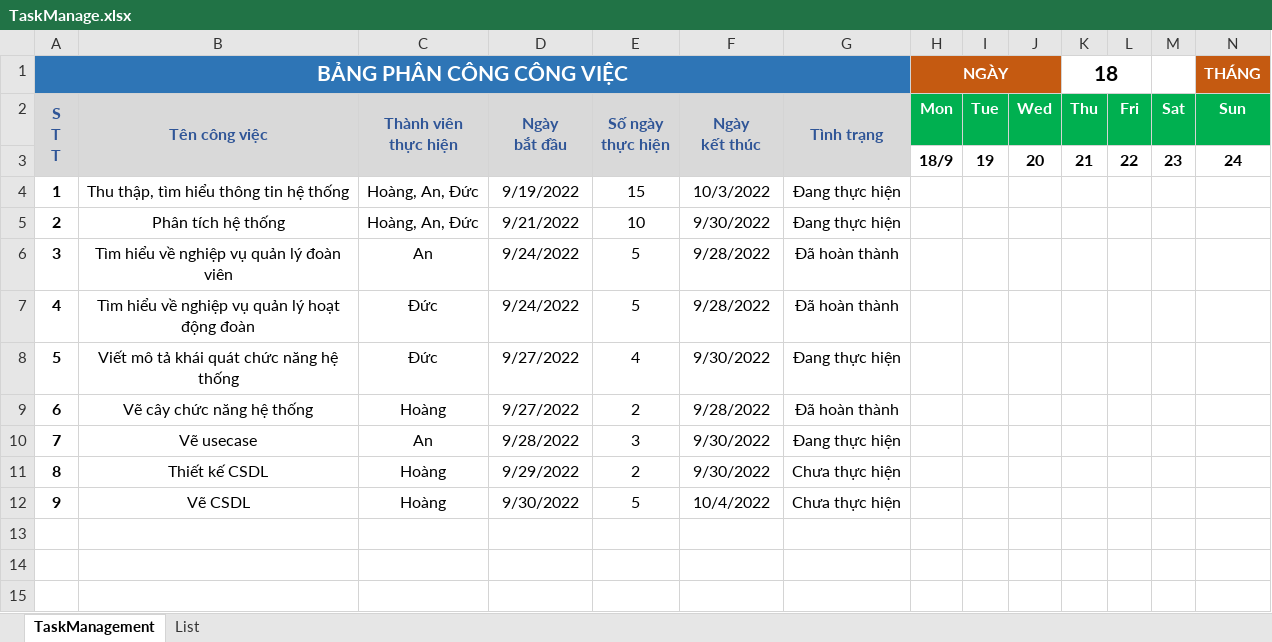
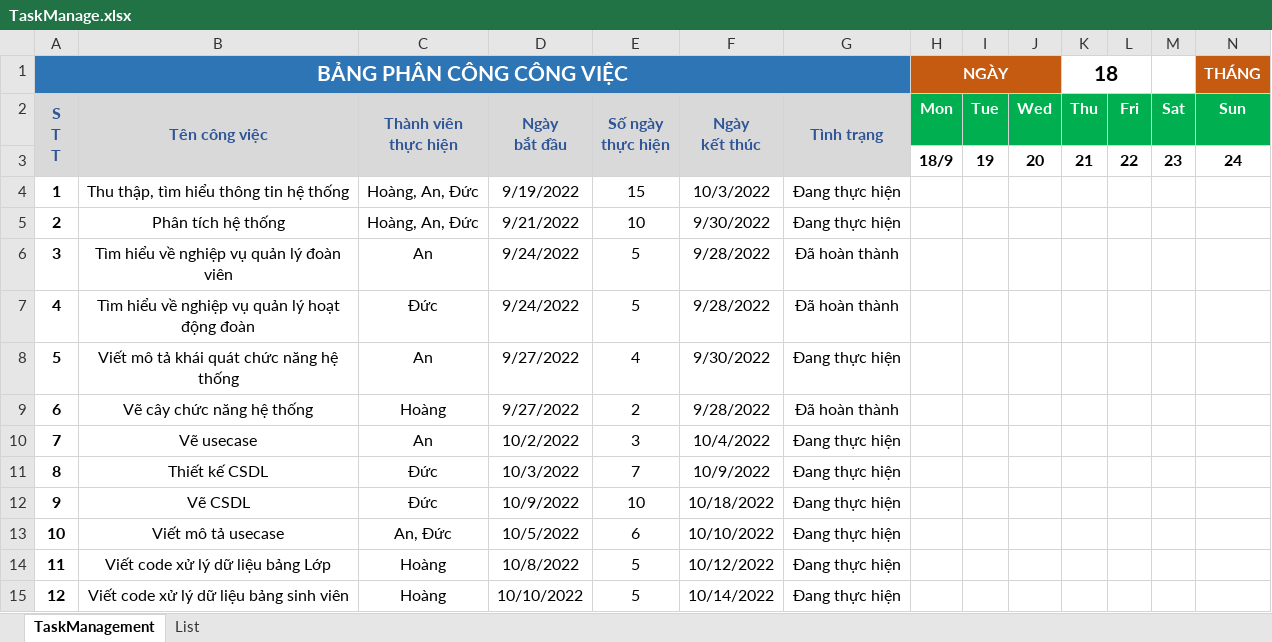
Before and after one commit to Ginnnnn227/DoAn2, an Excel workbook: DoAn2/TaskManage.xlsx, sheet TaskManagement, drawn as a sheet; only a part is shown; values as stored, in another font and other column widths than the file's, no borders; charts and pictures and conditional formats not drawn; rows hold the shown columns only; the diff names each change by its address in the sheet, - before the commit and + after, or states it on an @@ line.

Commit message:
Update lại bảng phân công tuần 6

```diff
--- a/DoAn2/TaskManage.xlsx (sheet TaskManagement)
+++ b/DoAn2/TaskManage.xlsx (sheet TaskManagement)
-C8: Đức
+C8: An
-D10: 9/28/2022
+D10: 10/2/2022
-F10: 9/30/2022
+F10: 10/4/2022
-C11:C12: Hoàng
+C11:C12: Đức
-D11: 9/29/2022
+D11: 10/3/2022
-E11: 2
+E11: 7
-F11: 9/30/2022
+F11: 10/9/2022
-G11:G12: Chưa thực hiện
+G11:G12: Đang thực hiện
-D12: 9/30/2022
+D12: 10/9/2022
-E12: 5
+E12: 10
-F12: 10/4/2022
+F12: 10/18/2022
+row 13: 10 | Viết mô tả usecase | An, Đức | 10/5/2022 | 6 | 10/10/2022 | Đang thực hiện
+row 14: 11 | Viết code xử lý dữ liệu bảng Lớp | Hoàng | 10/8/2022 | 5 | 10/12/2022 | Đang thực hiện
+row 15: 12 | Viết code xử lý dữ liệu bảng sinh viên | Hoàng | 10/10/2022 | 5 | 10/14/2022 | Đang thực hiện
```
Also changed, not shown: sheet List, charts or pictures.
